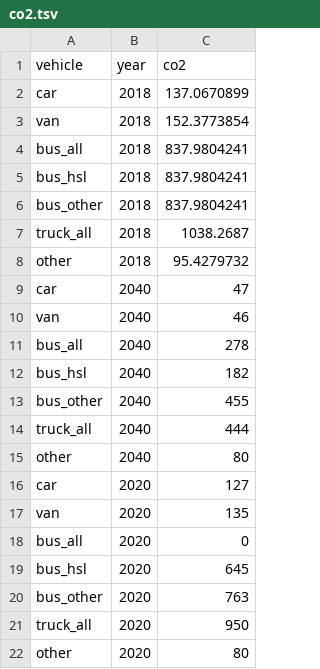
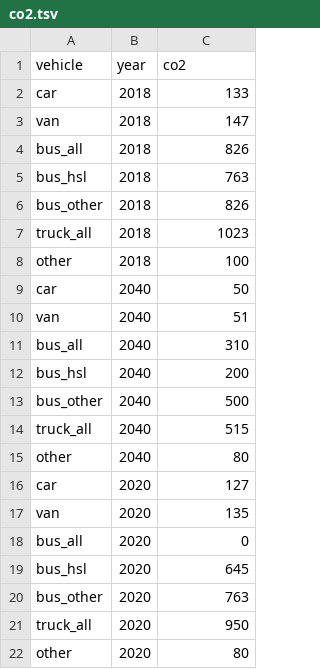
Before and after one commit to HSLdevcom/mal-effect-calculations, a TSV file: utilities/co2.tsv, drawn as a sheet.

```diff
--- a/utilities/co2.tsv
+++ b/utilities/co2.tsv
@@ -1,15 +1,15 @@
 vehicle	year	co2
-car	2018	137.0670899
-van	2018	152.3773854
-bus_all	2018	837.9804241
-bus_hsl	2018	837.9804241
-bus_other	2018	837.9804241
-truck_all	2018	1038.2687
-other	2018	95.4279732
-car	2040	47
-van	2040	46
-bus_all	2040	278
-bus_hsl	2040	182
-bus_other	2040	455
-truck_all	2040	444
+car	2018	133
+van	2018	147
+bus_all	2018	826
+bus_hsl	2018	763
+bus_other	2018	826
+truck_all	2018	1023
+other	2018	100
+car	2040	50
+van	2040	51
+bus_all	2040	310
+bus_hsl	2040	200
+bus_other	2040	500
+truck_all	2040	515
 other	2040	80
```
Also changed, not shown: 52 other files.
